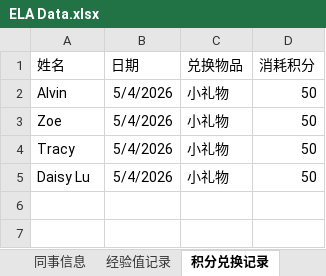
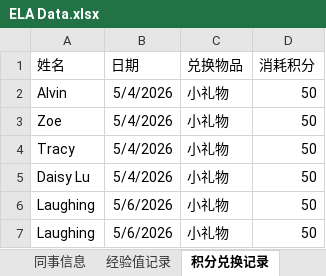
Before and after one commit to Neverwhateve/ela-leaderboard, an Excel workbook: ELA Data.xlsx, sheet 积分兑换记录, drawn as a sheet; values as stored, in another font and other column widths than the file's, no borders; the diff names each change by its address in the sheet, - before the commit and + after, or states it on an @@ line.

Commit message:
更新积分数据

```diff
--- a/ELA Data.xlsx (sheet 积分兑换记录)
+++ b/ELA Data.xlsx (sheet 积分兑换记录)
+row 6: Laughing | 5/6/2026 | 小礼物 | 50
+row 7: Laughing | 5/6/2026 | 小礼物 | 50
```
